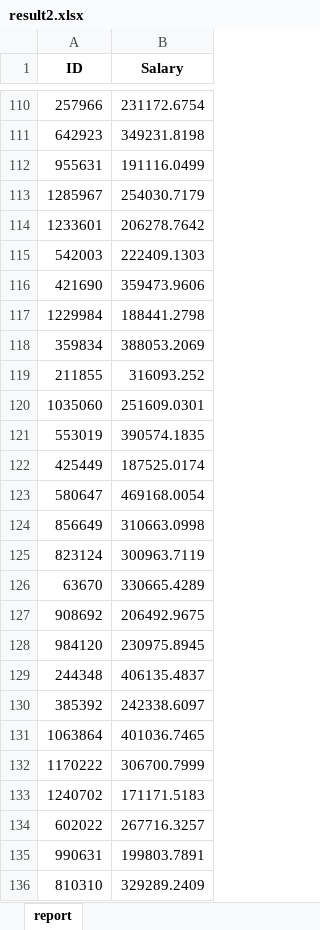
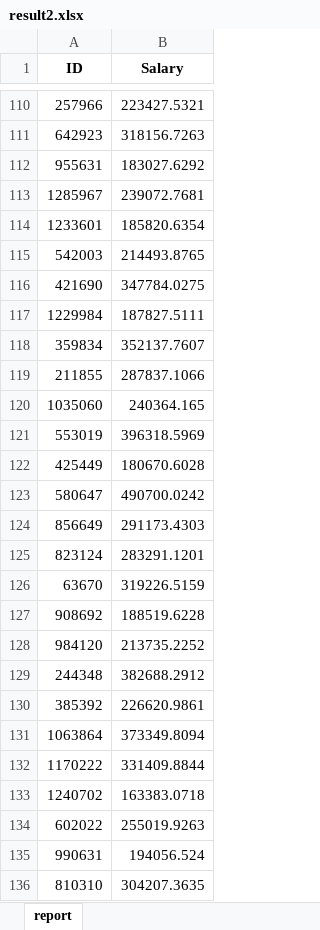
Before and after one commit to TeamExtrapolate/extrapolate, an Excel workbook: analysis/IKDD_Dataset/result2.xlsx, sheet report, drawn as a sheet; only a part is shown, gaps mark what is left out; values as stored, in another font and other column widths than the file's, no borders; the diff covers the shown part only; the diff names each change by its address in the sheet, - before the commit and + after, or states it on an @@ line.

```diff
--- a/analysis/IKDD_Dataset/result2.xlsx (sheet report)
+++ b/analysis/IKDD_Dataset/result2.xlsx (sheet report)
-B110 (Salary): 231172.6754
+B110 (Salary): 223427.5321
-B111 (Salary): 349231.8198
+B111 (Salary): 318156.7263
-B112 (Salary): 191116.0499
+B112 (Salary): 183027.6292
-B113 (Salary): 254030.7179
+B113 (Salary): 239072.7681
-B114 (Salary): 206278.7642
+B114 (Salary): 185820.6354
-B115 (Salary): 222409.1303
+B115 (Salary): 214493.8765
-B116 (Salary): 359473.9606
+B116 (Salary): 347784.0275
-B117 (Salary): 188441.2798
+B117 (Salary): 187827.5111
-B118 (Salary): 388053.2069
+B118 (Salary): 352137.7607
-B119 (Salary): 316093.252
+B119 (Salary): 287837.1066
-B120 (Salary): 251609.0301
+B120 (Salary): 240364.165
-B121 (Salary): 390574.1835
+B121 (Salary): 396318.5969
-B122 (Salary): 187525.0174
+B122 (Salary): 180670.6028
-B123 (Salary): 469168.0054
+B123 (Salary): 490700.0242
-B124 (Salary): 310663.0998
+B124 (Salary): 291173.4303
-B125 (Salary): 300963.7119
+B125 (Salary): 283291.1201
-B126 (Salary): 330665.4289
+B126 (Salary): 319226.5159
-B127 (Salary): 206492.9675
+B127 (Salary): 188519.6228
-B128 (Salary): 230975.8945
+B128 (Salary): 213735.2252
-B129 (Salary): 406135.4837
+B129 (Salary): 382688.2912
-B130 (Salary): 242338.6097
+B130 (Salary): 226620.9861
-B131 (Salary): 401036.7465
+B131 (Salary): 373349.8094
-B132 (Salary): 306700.7999
+B132 (Salary): 331409.8844
-B133 (Salary): 171171.5183
+B133 (Salary): 163383.0718
-B134 (Salary): 267716.3257
+B134 (Salary): 255019.9263
-B135 (Salary): 199803.7891
+B135 (Salary): 194056.524
-B136 (Salary): 329289.2409
+B136 (Salary): 304207.3635
```
Also changed, not shown: 1473 edited cells elsewhere in this sheet, analysis/IKDD_Dataset/result.xlsx, 2 other files.
